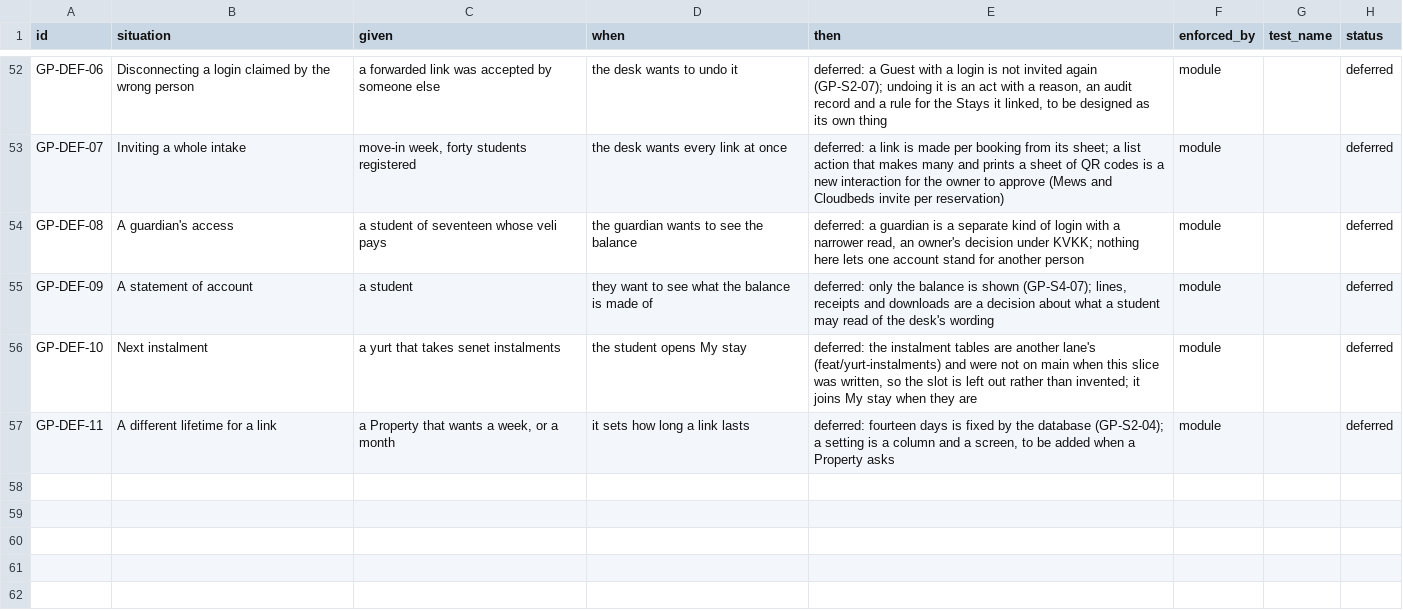
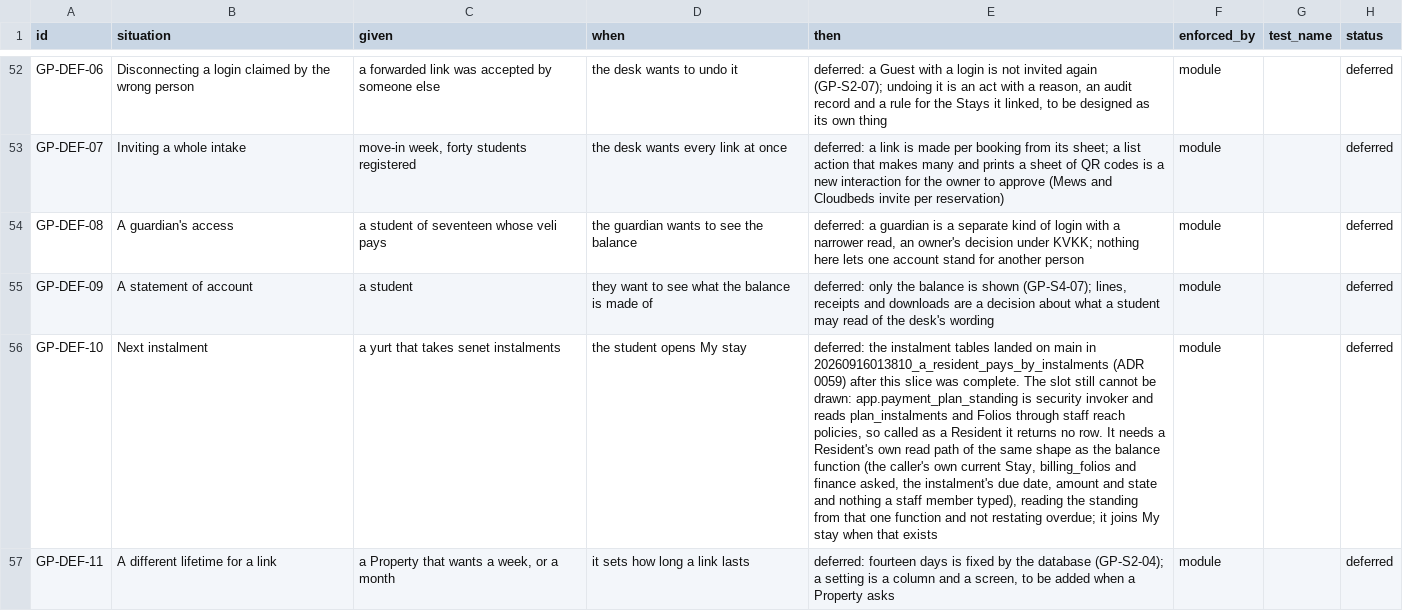
Before and after one commit to prizic/ranza, a CSV file: docs/features/guest-portal/edge-cases.csv, drawn as a sheet; only a part is shown, gaps mark what is left out; the diff names each change by its address in the sheet, - before the commit and + after, or states it on an @@ line.

Commit message:
docs(guest-portal): the instalment tables have landed, and the Resident still cannot read them
GP-DEF-10 and ADR 0060 said the tables were not on main. They are
(20260916013810), but app.payment_plan_standing is security invoker over staff
reach policies, so a Resident gets no row from it. Say what the slot needs: a
Resident's own read path over that one definition of overdue.

```diff
--- a/docs/features/guest-portal/edge-cases.csv
+++ b/docs/features/guest-portal/edge-cases.csv
-E56 (then): …instalment tables are another lane's (feat/yurt-instalments) and were not on main when this slice was written, so the slot is left out rather than invented; it joins My stay when they are
+E56 (then): …instalment tables landed on main in 20260916013810_a_resident_pays_by_instalments (ADR 0059) after this slice was complete. The slot still cannot be drawn: app.payment_plan_standing is security invoker and reads plan_instalments and Folios through staff reach policies, so called as a Resident it returns no row. It needs a Resident's own read path of the same shape as the balance function (the caller's own current Stay, billing_folios and finance asked, the instalment's due date, amount and state and nothing a staff member typed), reading the standing from that one function and not restating overdue; it joins My stay when that exists
```
Also changed, not shown: 1 other file.
